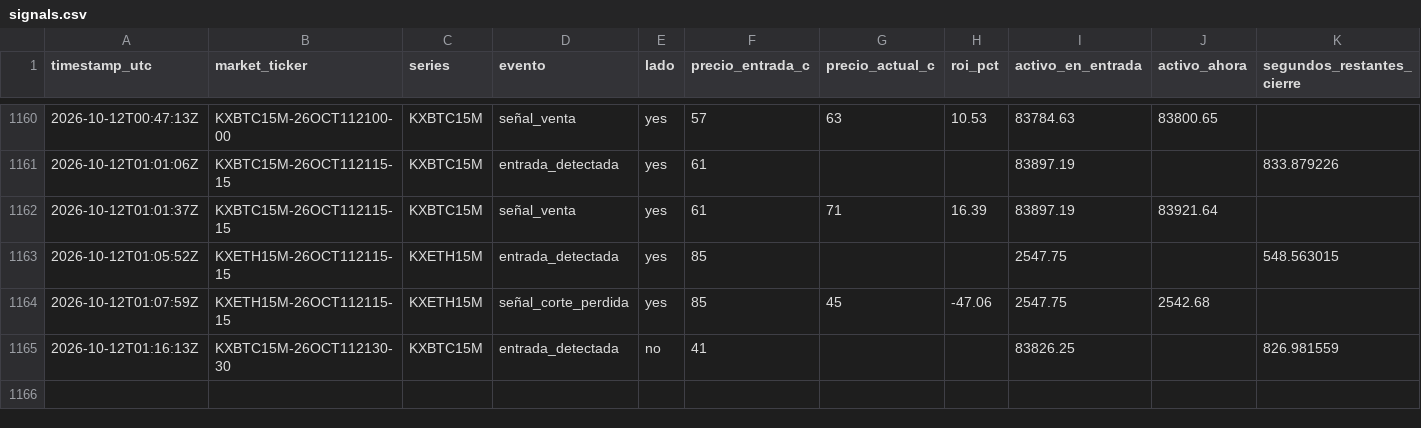
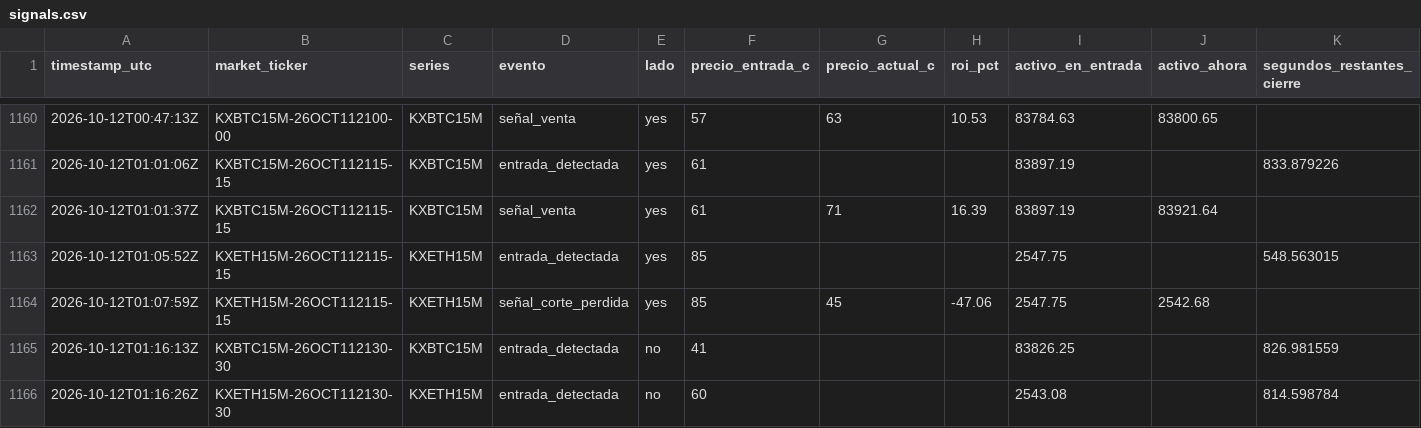
Before and after one commit to Daninaho2316/Kalshi-se-ales, a CSV file: logs/signals.csv, drawn as a sheet; only a part is shown, gaps mark what is left out; the diff names each change by its address in the sheet, - before the commit and + after, or states it on an @@ line.

```diff
--- a/logs/signals.csv
+++ b/logs/signals.csv
+row 1166: 2026-10-12T01:16:26Z | KXETH15M-26OCT112130-30 | KXETH15M | entrada_detectada | no | 60 |  |  | 2543.08 |  | 814.598784
```
Also changed, not shown: 1 other file.
